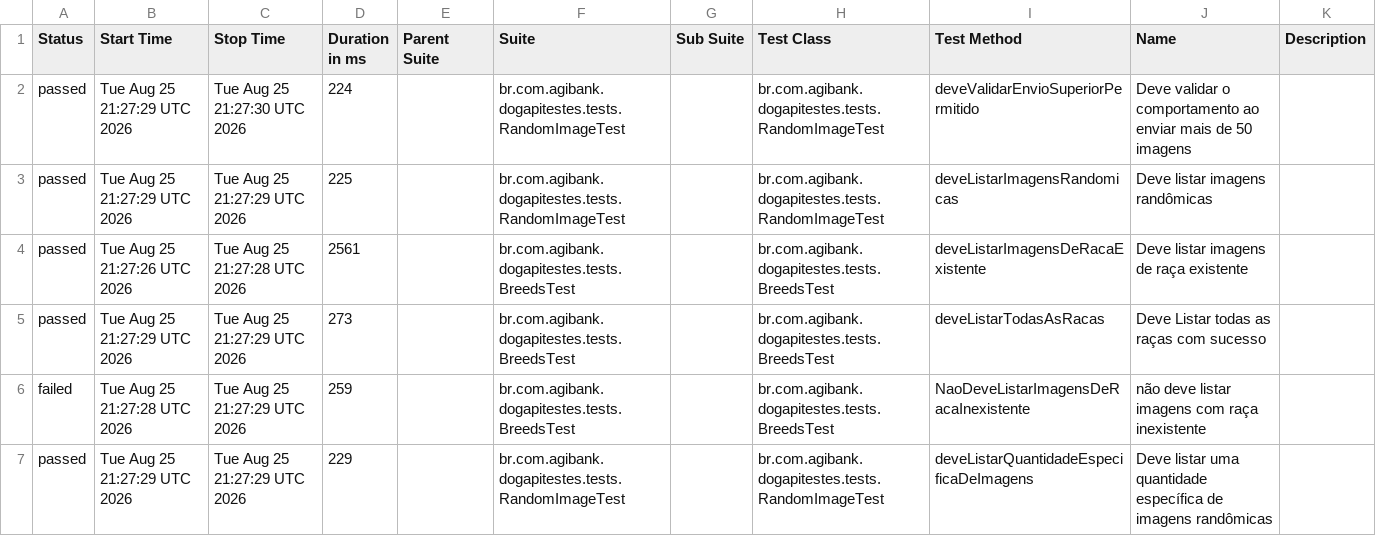
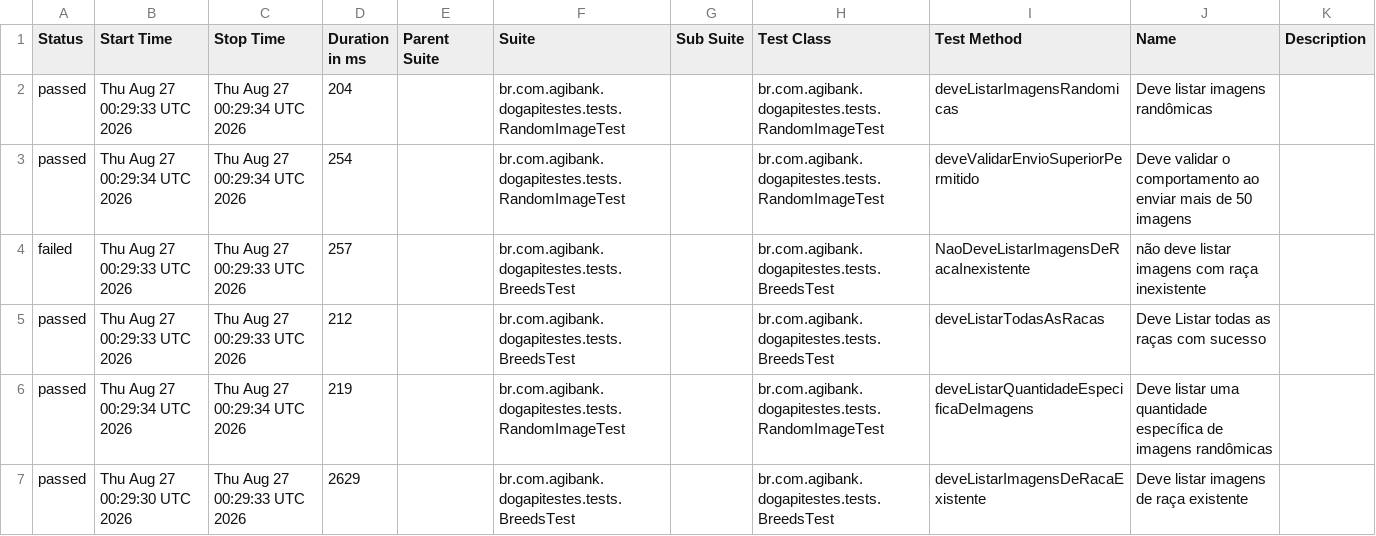
Before and after one commit to JosinaldoGJunior/desafio-tecnico-agibank, a CSV file: data/suites.csv, drawn as a sheet.

```diff
--- a/data/suites.csv
+++ b/data/suites.csv
@@ -1,7 +1,7 @@
 "Status","Start Time","Stop Time","Duration in ms","Parent Suite","Suite","Sub Suite","Test Class","Test Method","Name","Description"
-"passed","Tue Aug 25 21:27:29 UTC 2026","Tue Aug 25 21:27:30 UTC 2026","224","","br.com.agibank.dogapitestes.tests.RandomImageTest","","br.com.agibank.dogapitestes.tests.RandomImageTest","deveValidarEnvioSuperiorPermitido","Deve validar o comportamento ao enviar mais de 50 imagens",""
-"passed","Tue Aug 25 21:27:29 UTC 2026","Tue Aug 25 21:27:29 UTC 2026","225","","br.com.agibank.dogapitestes.tests.RandomImageTest","","br.com.agibank.dogapitestes.tests.RandomImageTest","deveListarImagensRandomicas","Deve listar imagens randômicas",""
-"passed","Tue Aug 25 21:27:26 UTC 2026","Tue Aug 25 21:27:28 UTC 2026","2561","","br.com.agibank.dogapitestes.tests.BreedsTest","","br.com.agibank.dogapitestes.tests.BreedsTest","deveListarImagensDeRacaExistente","Deve listar imagens de raça existente",""
-"passed","Tue Aug 25 21:27:29 UTC 2026","Tue Aug 25 21:27:29 UTC 2026","273","","br.com.agibank.dogapitestes.tests.BreedsTest","","br.com.agibank.dogapitestes.tests.BreedsTest","deveListarTodasAsRacas","Deve Listar todas as raças com sucesso",""
-"failed","Tue Aug 25 21:27:28 UTC 2026","Tue Aug 25 21:27:29 UTC 2026","259","","br.com.agibank.dogapitestes.tests.BreedsTest","","br.com.agibank.dogapitestes.tests.BreedsTest","NaoDeveListarImagensDeRacaInexistente","não deve listar imagens com raça inexistente",""
-"passed","Tue Aug 25 21:27:29 UTC 2026","Tue Aug 25 21:27:29 UTC 2026","229","","br.com.agibank.dogapitestes.tests.RandomImageTest","","br.com.agibank.dogapitestes.tests.RandomImageTest","deveListarQuantidadeEspecificaDeImagens","Deve listar uma quantidade específica de imagens randômicas",""
+"passed","Thu Aug 27 00:29:33 UTC 2026","Thu Aug 27 00:29:34 UTC 2026","204","","br.com.agibank.dogapitestes.tests.RandomImageTest","","br.com.agibank.dogapitestes.tests.RandomImageTest","deveListarImagensRandomicas","Deve listar imagens randômicas",""
+"passed","Thu Aug 27 00:29:34 UTC 2026","Thu Aug 27 00:29:34 UTC 2026","254","","br.com.agibank.dogapitestes.tests.RandomImageTest","","br.com.agibank.dogapitestes.tests.RandomImageTest","deveValidarEnvioSuperiorPermitido","Deve validar o comportamento ao enviar mais de 50 imagens",""
+"failed","Thu Aug 27 00:29:33 UTC 2026","Thu Aug 27 00:29:33 UTC 2026","257","","br.com.agibank.dogapitestes.tests.BreedsTest","","br.com.agibank.dogapitestes.tests.BreedsTest","NaoDeveListarImagensDeRacaInexistente","não deve listar imagens com raça inexistente",""
+"passed","Thu Aug 27 00:29:33 UTC 2026","Thu Aug 27 00:29:33 UTC 2026","212","","br.com.agibank.dogapitestes.tests.BreedsTest","","br.com.agibank.dogapitestes.tests.BreedsTest","deveListarTodasAsRacas","Deve Listar todas as raças com sucesso",""
+"passed","Thu Aug 27 00:29:34 UTC 2026","Thu Aug 27 00:29:34 UTC 2026","219","","br.com.agibank.dogapitestes.tests.RandomImageTest","","br.com.agibank.dogapitestes.tests.RandomImageTest","deveListarQuantidadeEspecificaDeImagens","Deve listar uma quantidade específica de imagens randômicas",""
+"passed","Thu Aug 27 00:29:30 UTC 2026","Thu Aug 27 00:29:33 UTC 2026","2629","","br.com.agibank.dogapitestes.tests.BreedsTest","","br.com.agibank.dogapitestes.tests.BreedsTest","deveListarImagensDeRacaExistente","Deve listar imagens de raça existente",""
```
Also changed, not shown: 26 other files.
